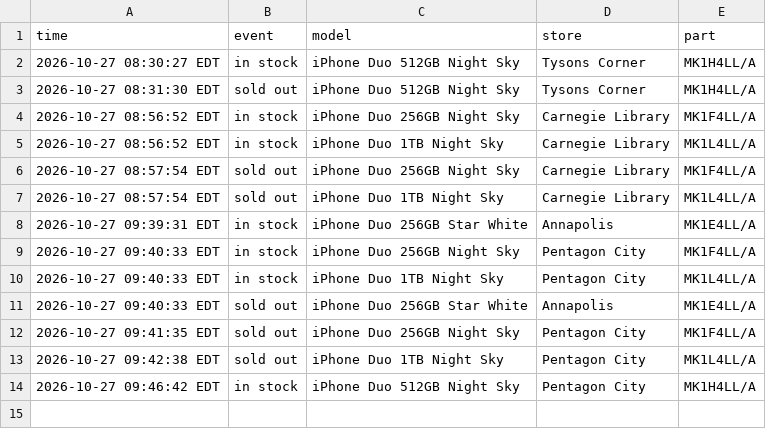
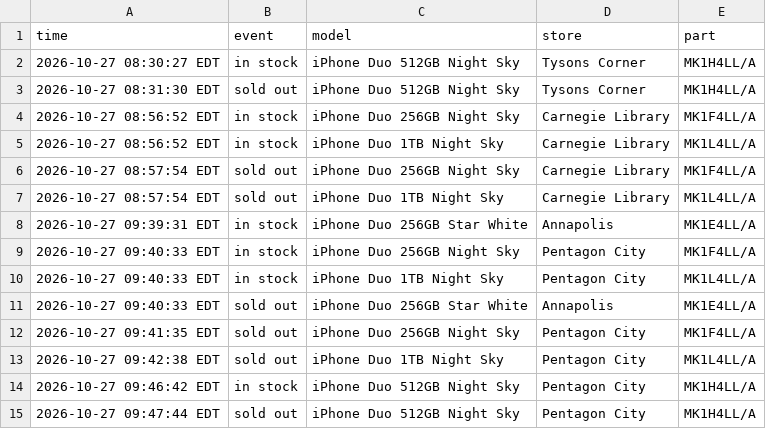
Before and after one commit to abkicks516/iphone-duo-monitor, a CSV file: stock-history-dc-nova.csv, drawn as a sheet; the diff names each change by its address in the sheet, - before the commit and + after, or states it on an @@ line.

Commit message:
Stock history: 0 in, 1 out

```diff
--- a/stock-history-dc-nova.csv
+++ b/stock-history-dc-nova.csv
+row 15: 2026-10-27 09:47:44 EDT | sold out | iPhone Duo 512GB Night Sky | Pentagon City | MK1H4LL/A
```
